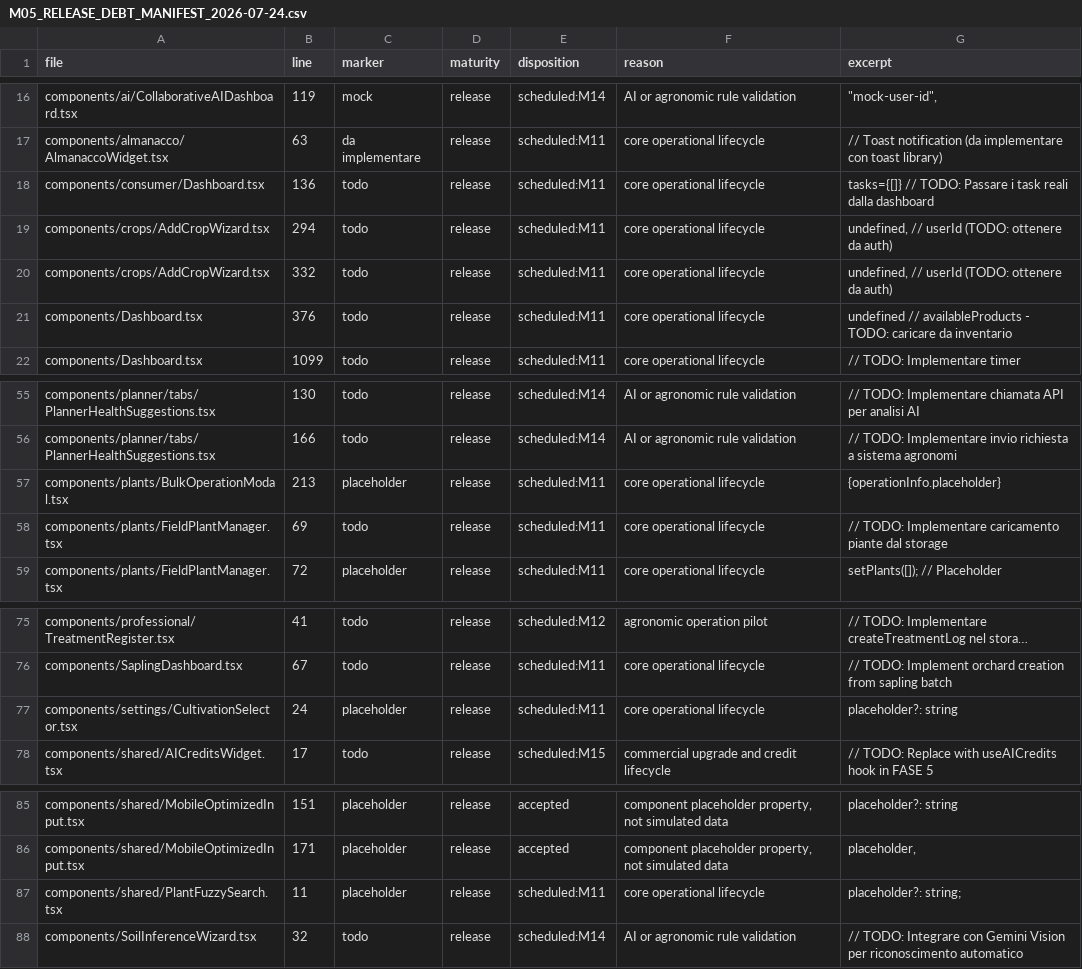
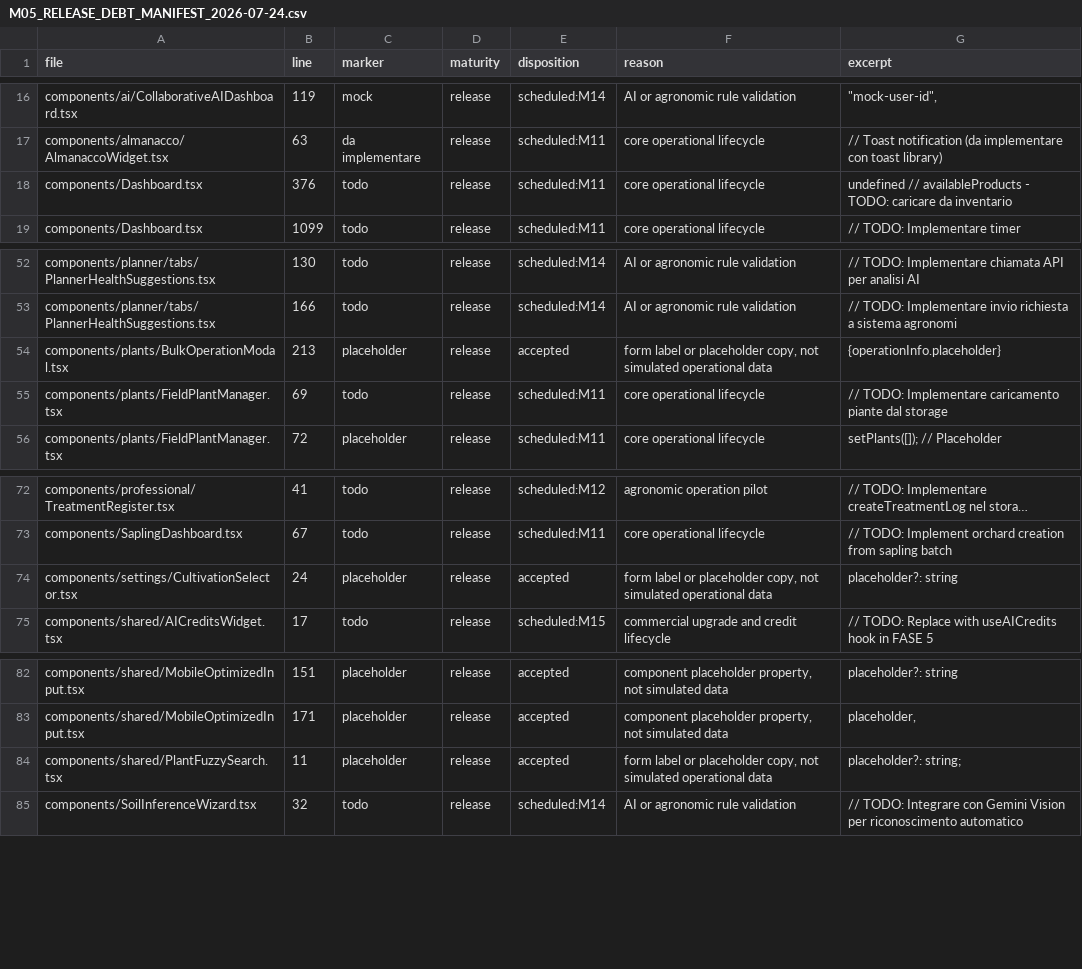
Before and after one commit to magmadvlab/ortomio-pro, a CSV file: docs/reports/M05_RELEASE_DEBT_MANIFEST_2026-07-24.csv, drawn as a sheet; only a part is shown, gaps mark what is left out; long unchanged cells end in ….

Commit message:
fix: reconnect consumer harvest workflows

```diff
--- a/docs/reports/M05_RELEASE_DEBT_MANIFEST_2026-07-24.csv
+++ b/docs/reports/M05_RELEASE_DEBT_MANIFEST_2026-07-24.csv
@@ -17,5 +17,2 @@
 "components/almanacco/AlmanaccoWidget.tsx","63","da implementare","release","scheduled:M11","core operational lifecycle","// Toast notification (da implementare con toast library)"
-"components/consumer/Dashboard.tsx","136","todo","release","scheduled:M11","core operational lifecycle","tasks={[]} // TODO: Passare i task reali dalla dashboard"
-"components/crops/AddCropWizard.tsx","294","todo","release","scheduled:M11","core operational lifecycle","undefined, // userId (TODO: ottenere da auth)"
-"components/crops/AddCropWizard.tsx","332","todo","release","scheduled:M11","core operational lifecycle","undefined, // userId (TODO: ottenere da auth)"
 "components/Dashboard.tsx","376","todo","release","scheduled:M11","core operational lifecycle","undefined // availableProducts - TODO: caricare da inventario"
@@ -56,3 +53,3 @@
 "components/planner/tabs/PlannerHealthSuggestions.tsx","166","todo","release","scheduled:M14","AI or agronomic rule validation","// TODO: Implementare invio richiesta a sistema agronomi"
-"components/plants/BulkOperationModal.tsx","213","placeholder","release","scheduled:M11","core operational lifecycle","{operationInfo.placeholder}"
+"components/plants/BulkOperationModal.tsx","213","placeholder","release","accepted","form label or placeholder copy, not simulated operational data","{operationInfo.placeholder}"
 "components/plants/FieldPlantManager.tsx","69","todo","release","scheduled:M11","core operational lifecycle","// TODO: Implementare caricamento piante dal storage"
@@ -76,3 +73,3 @@
 "components/SaplingDashboard.tsx","67","todo","release","scheduled:M11","core operational lifecycle","// TODO: Implement orchard creation from sapling batch"
-"components/settings/CultivationSelector.tsx","24","placeholder","release","scheduled:M11","core operational lifecycle","placeholder?: string"
+"components/settings/CultivationSelector.tsx","24","placeholder","release","accepted","form label or placeholder copy, not simulated operational data","placeholder?: string"
 "components/shared/AICreditsWidget.tsx","17","todo","release","scheduled:M15","commercial upgrade and credit lifecycle","// TODO: Replace with useAICredits hook in FASE 5"
@@ -86,3 +83,3 @@
 "components/shared/MobileOptimizedInput.tsx","171","placeholder","release","accepted","component placeholder property, not simulated data","placeholder,"
-"components/shared/PlantFuzzySearch.tsx","11","placeholder","release","scheduled:M11","core operational lifecycle","placeholder?: string;"
+"components/shared/PlantFuzzySearch.tsx","11","placeholder","release","accepted","form label or placeholder copy, not simulated operational data","placeholder?: string;"
 "components/SoilInferenceWizard.tsx","32","todo","release","scheduled:M14","AI or agronomic rule validation","// TODO: Integrare con Gemini Vision per riconoscimento automatico"
```
Also changed, not shown: 7 other files.
